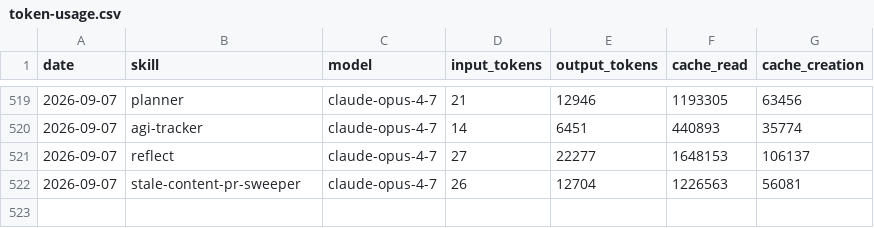
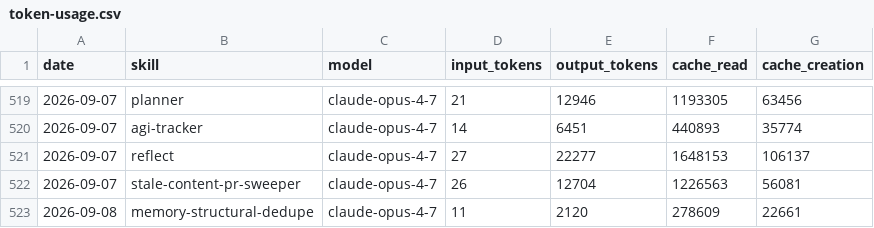
Before and after one commit to swarm-ai-research/aeon, a CSV file: memory/token-usage.csv, drawn as a sheet; only a part is shown, gaps mark what is left out.

Commit message:
chore(memory-structural-dedupe): auto-commit 2026-09-08

```diff
--- a/memory/token-usage.csv
+++ b/memory/token-usage.csv
@@ -522 +522,2 @@ date,skill,model,input_tokens,output_tokens,cache_read,cache_creation
 2026-09-07,stale-content-pr-sweeper,claude-opus-4-7,26,12704,1226563,56081
+2026-09-08,memory-structural-dedupe,claude-opus-4-7,11,2120,278609,22661
```
Also changed, not shown: 7 other files.
